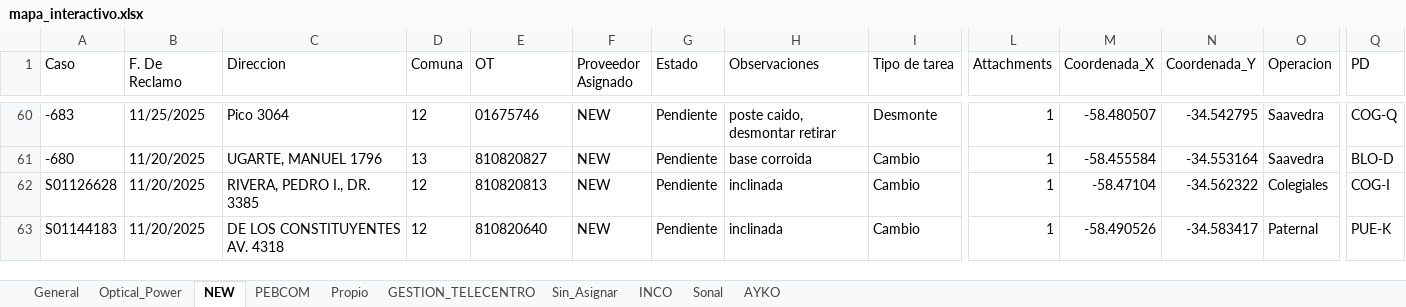
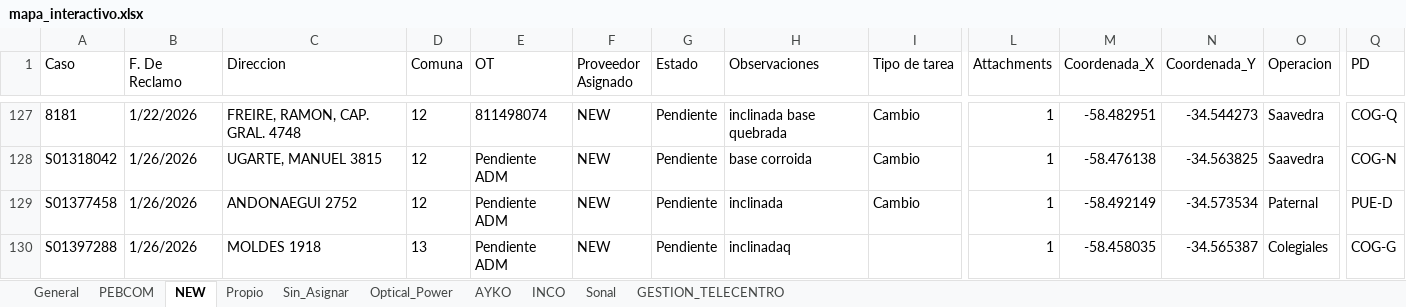
Before and after one commit to gestiondereclamosteco/pendientes_mantenimiento, an Excel workbook: mapa_interactivo.xlsx, sheet NEW, drawn as a sheet; only a part is shown, gaps mark what is left out; values as stored, in another font and other column widths than the file's, no borders; addresses are those after the commit; rows hold the shown columns only; the diff covers the shown part only; the diff names each change by its address in the sheet, - before the commit and + after, or states it on an @@ line.

```diff
--- a/mapa_interactivo.xlsx (sheet NEW)
+++ b/mapa_interactivo.xlsx (sheet NEW)
@@ sheet tab order changed: General | PEBCOM | NEW | Propio | Sin_Asignar | Optical_Power | AYKO | INCO | Sonal | GESTION_TELECENTRO @@
-A127 (Caso): -683
+A127 (Caso): 8181
-B127 (F. De Reclamo): 11/25/2025
+B127 (F. De Reclamo): 1/22/2026
-C127 (Direccion): Pico 3064
+C127 (Direccion): FREIRE, RAMON, CAP. GRAL. 4748
-E127 (OT): 01675746
+E127 (OT): 811498074
-H127 (Observaciones): poste caido, desmontar retirar
+H127 (Observaciones): inclinada base quebrada
-I127 (Tipo de tarea): Desmonte
+I127 (Tipo de tarea): Cambio
-M127 (Coordenada_X): -58.480507
+M127 (Coordenada_X): -58.482951
-N127 (Coordenada_Y): -34.542795
+N127 (Coordenada_Y): -34.544273
-A128 (Caso): -680
+A128 (Caso): S01318042
-B128 (F. De Reclamo): 11/20/2025
+B128 (F. De Reclamo): 1/26/2026
-C128 (Direccion): UGARTE, MANUEL 1796
+C128 (Direccion): UGARTE, MANUEL 3815
-D128 (Comuna): 13
+D128 (Comuna): 12
-E128 (OT): 810820827
+E128 (OT): Pendiente ADM
-M128 (Coordenada_X): -58.455584
+M128 (Coordenada_X): -58.476138
-N128 (Coordenada_Y): -34.553164
+N128 (Coordenada_Y): -34.563825
-Q128 (PD): BLO-D
+Q128 (PD): COG-N
@@ row 62 moved to row 68: S01126628 @@
-A129 (Caso): S01144183
+A129 (Caso): S01377458
-B129 (F. De Reclamo): 11/20/2025
+B129 (F. De Reclamo): 1/26/2026
-C129 (Direccion): DE LOS CONSTITUYENTES AV. 4318
+C129 (Direccion): ANDONAEGUI 2752
-E129 (OT): 810820640
+E129 (OT): Pendiente ADM
-M129 (Coordenada_X): -58.490526
+M129 (Coordenada_X): -58.492149
-N129 (Coordenada_Y): -34.583417
+N129 (Coordenada_Y): -34.573534
-Q129 (PD): PUE-K
+Q129 (PD): PUE-D
+row 130: S01397288 | 1/26/2026 | MOLDES 1918 | 13 | Pendiente ADM | NEW | Pendiente | inclinadaq |  | 1 | -58.458035 | -34.565387 | Colegiales | COG-G
```
Also changed, not shown: 15 added rows, 5 removed rows, 92 moved rows and 118 edited cells elsewhere in this sheet, sheet General, sheet PEBCOM, sheet Optical_Power, sheet Sin_Asignar, sheet INCO, sheet AYKO, 3 more sheets, 1 other file.
